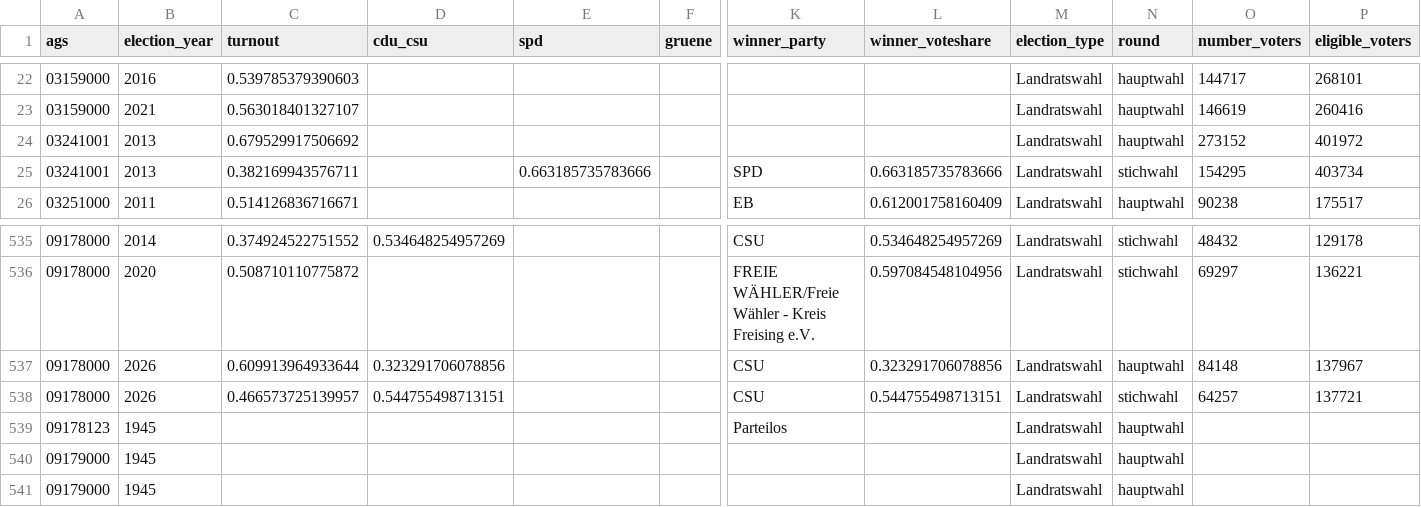
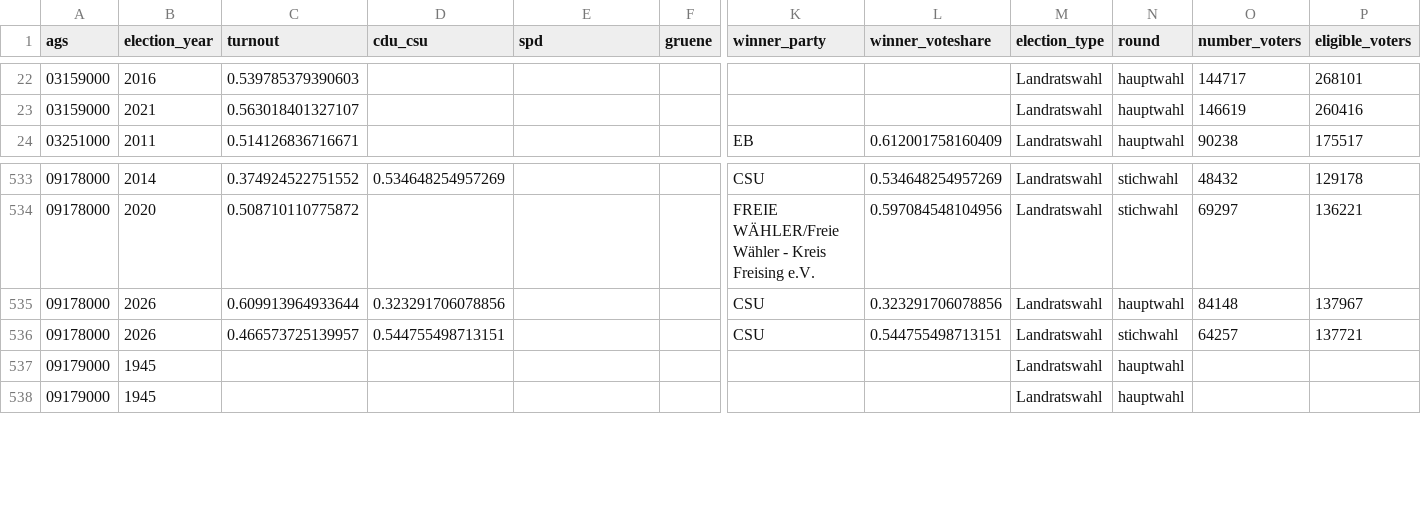
Before and after one commit to awiedem/awiedem.github.io, a CSV file: assets/data/gerda_landrat.csv, drawn as a sheet; only a part is shown, gaps mark what is left out; rows hold the shown columns only; the diff names each change by its address in the sheet, - before the commit and + after, or states it on an @@ line.

```diff
--- a/assets/data/gerda_landrat.csv
+++ b/assets/data/gerda_landrat.csv
-row 24: 03241001 | 2013 | 0.679529917506692 |  |  |  |  |  | Landratswahl | hauptwahl | 273152 | 401972
-row 25: 03241001 | 2013 | 0.382169943576711 |  | 0.663185735783666 |  | SPD | 0.663185735783666 | Landratswahl | stichwahl | 154295 | 403734
-row 539: 09178123 | 1945 |  |  |  |  | Parteilos |  | Landratswahl | hauptwahl
```
